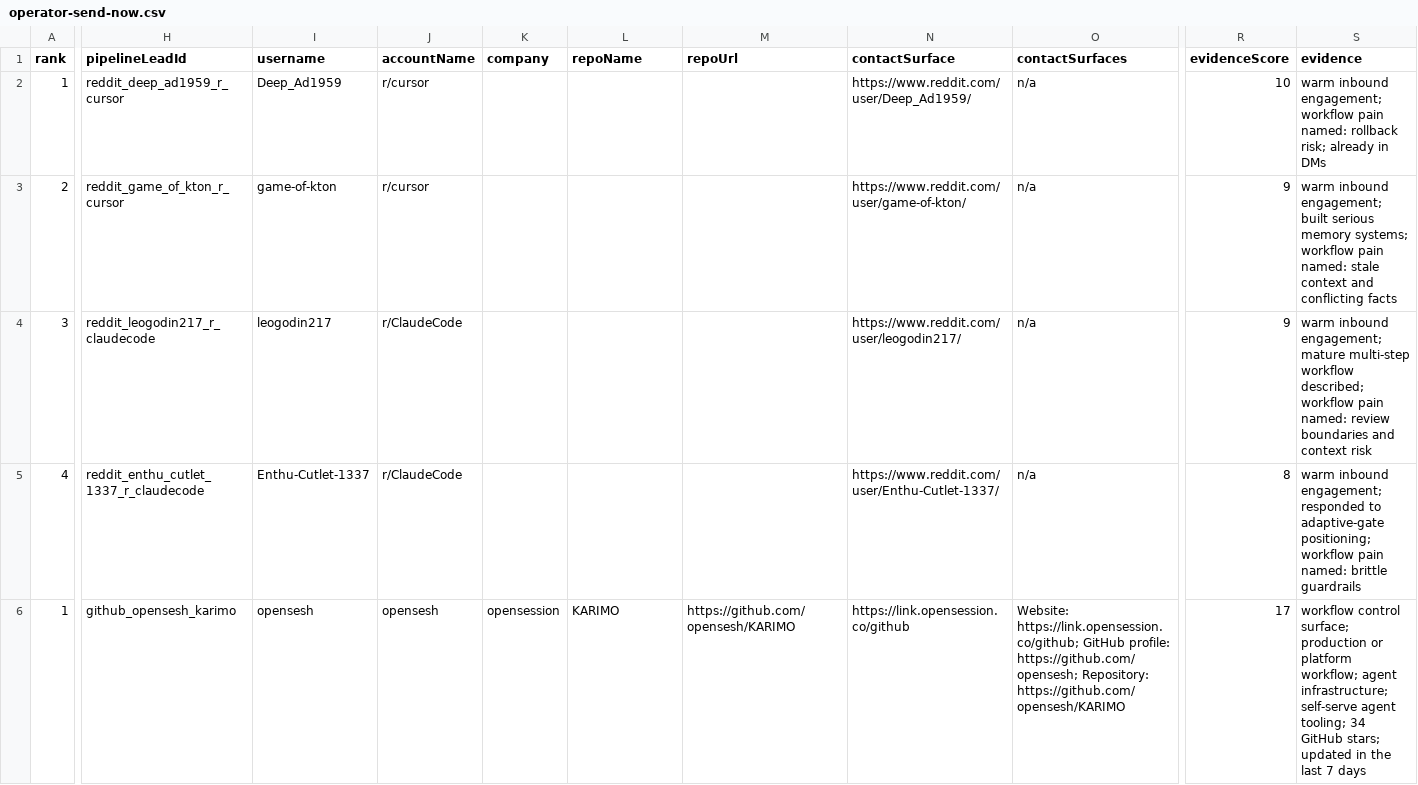
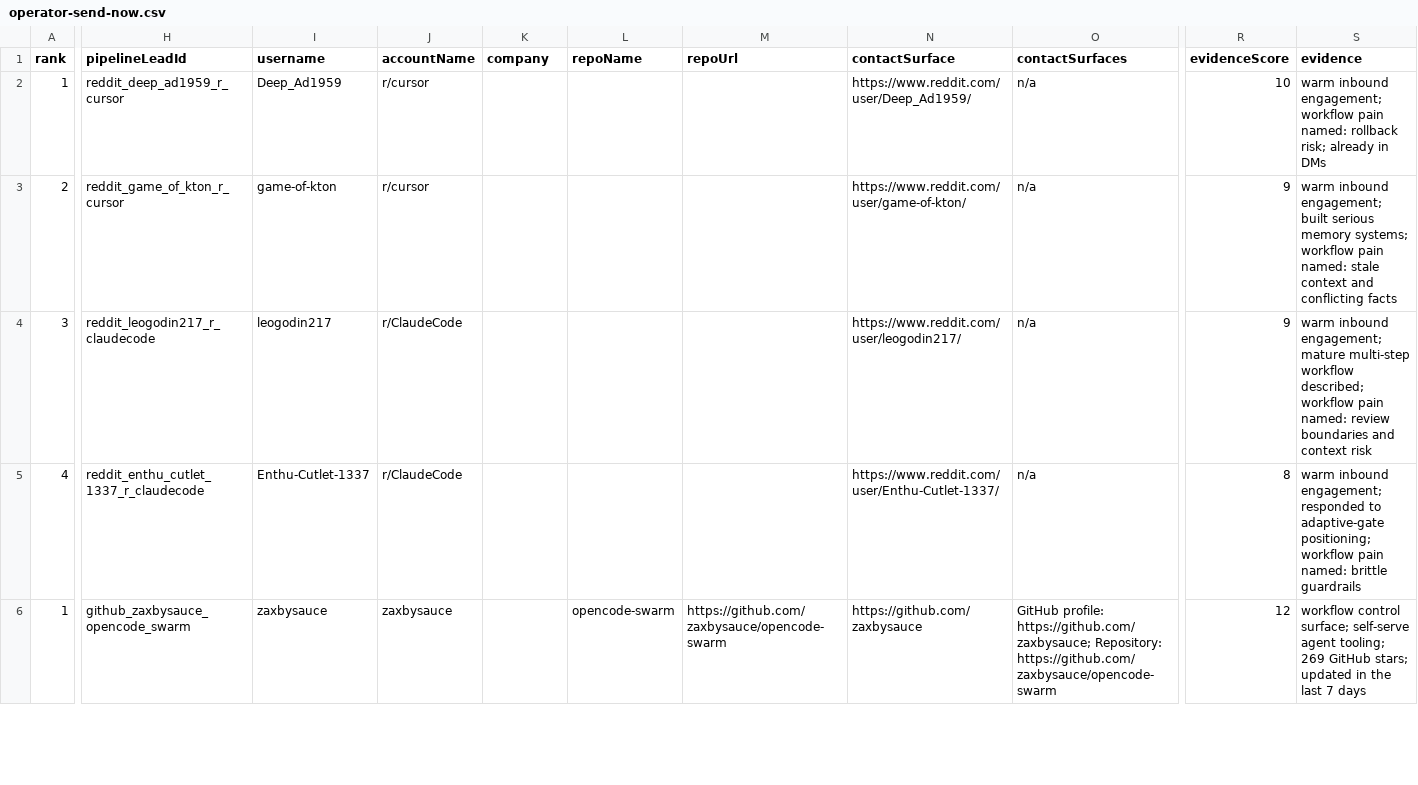
Before and after one commit to IgorGanapolsky/ThumbGate, a CSV file: docs/marketing/operator-send-now.csv, drawn as a sheet; only a part is shown, gaps mark what is left out; the diff covers the shown part only; the diff names each change by its address in the sheet, - before the commit and + after, or states it on an @@ line.

```diff
--- a/docs/marketing/operator-send-now.csv
+++ b/docs/marketing/operator-send-now.csv
-H6 (pipelineLeadId): github_opensesh_karimo
+H6 (pipelineLeadId): github_zaxbysauce_opencode_swarm
-I6 (username): opensesh
+I6 (username): zaxbysauce
-J6 (accountName): opensesh
+J6 (accountName): zaxbysauce
-K6 (company): opensession
+K6 (company): (empty)
-L6 (repoName): KARIMO
+L6 (repoName): opencode-swarm
-M6 (repoUrl): https://github.com/opensesh/KARIMO
+M6 (repoUrl): https://github.com/zaxbysauce/opencode-swarm
-N6 (contactSurface): https://link.opensession.co/github
+N6 (contactSurface): https://github.com/zaxbysauce
-O6 (contactSurfaces): Website: https://link.opensession.co/github; GitHub profile: https://github.com/opensesh; Repository: https://github.com/opensesh/KARIMO
+O6 (contactSurfaces): GitHub profile: https://github.com/zaxbysauce; Repository: https://github.com/zaxbysauce/opencode-swarm
-R6 (evidenceScore): 17
+R6 (evidenceScore): 12
-S6 (evidence): …control surface; production or platform workflow; agent infrastructure; self-serve agent tooling; 34 GitHub stars;…
+S6 (evidence): …control surface; self-serve agent tooling; 269 GitHub stars;…
```
Also changed, not shown: 66 edited cells elsewhere in this file, docs/marketing/gtm-target-queue.csv, 12 other files.
